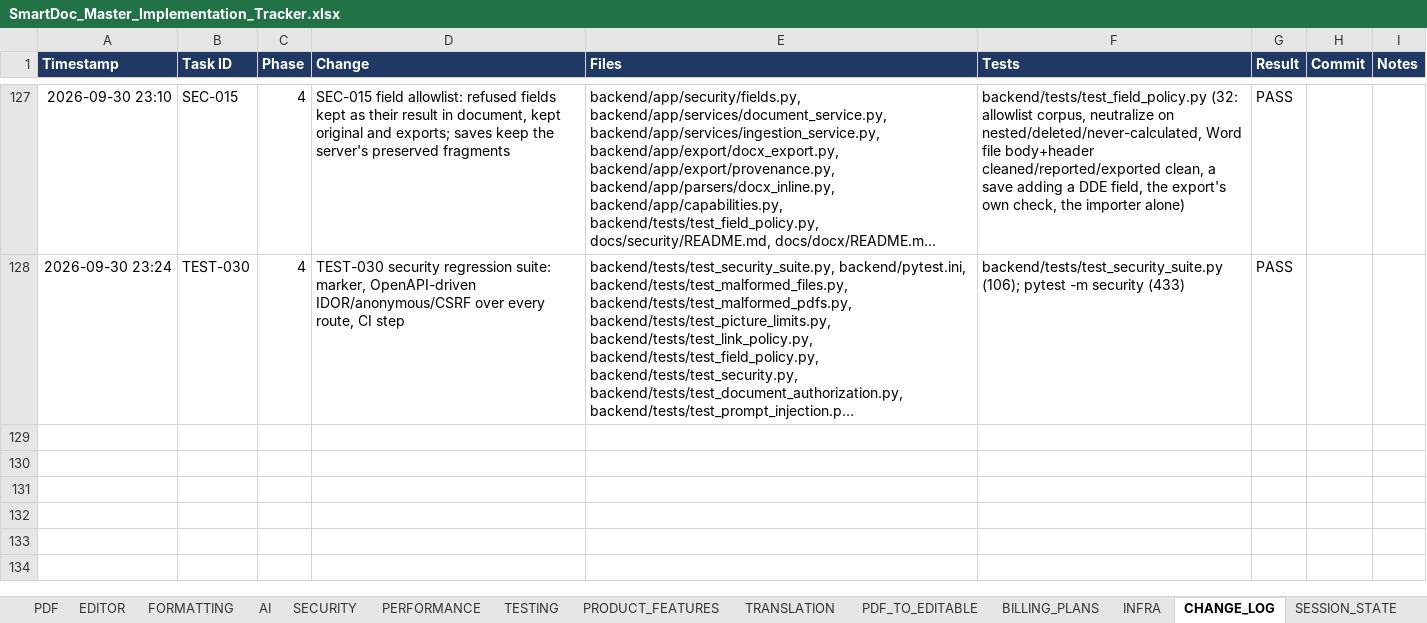
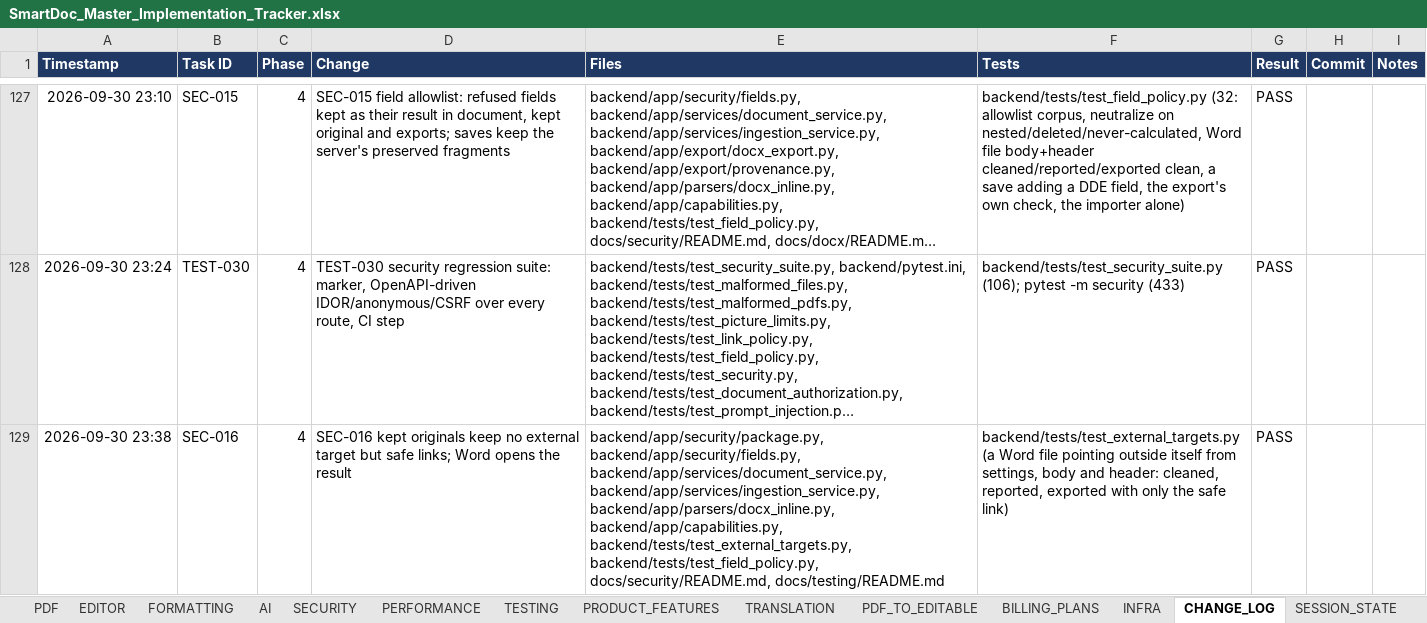
Before and after one commit to Drajeto07/claude, an Excel workbook: SmartDoc_Master_Implementation_Tracker.xlsx, sheet CHANGE_LOG, drawn as a sheet; only a part is shown, gaps mark what is left out; long unchanged cells end in …; values as stored, in another font and other column widths than the file's, no borders; conditional formats not drawn; the diff names each change by its address in the sheet, - before the commit and + after, or states it on an @@ line.

```diff
--- a/SmartDoc_Master_Implementation_Tracker.xlsx (sheet CHANGE_LOG)
+++ b/SmartDoc_Master_Implementation_Tracker.xlsx (sheet CHANGE_LOG)
+row 129: 2026-09-30 23:38 | SEC-016 | 4 | SEC-016 kept originals keep no external target but safe links; Word opens the result | backend/app/security/package.py, backend/app/security/fields.py, backend/app/services/document_service.py, backend/app/services/ingestion_service.py, backend/app/parsers/docx_inline.py, backend/app/capabilities.py, backend/tests/test_external_targets.py, backend/tests/test_field_policy.py, docs/security/README.md, docs/testing/README.md | backend/tests/test_external_targets.py (a Word file pointing outside itself from settings, body and header: cleaned, reported, exported with only the safe link) | PASS
```
Also changed, not shown: sheet DASHBOARD, sheet TESTING, sheet SESSION_STATE, sheet SECURITY, sheet MASTER, sheet CRITICAL_FIXES, formulas that keep their value, 12 other files.
